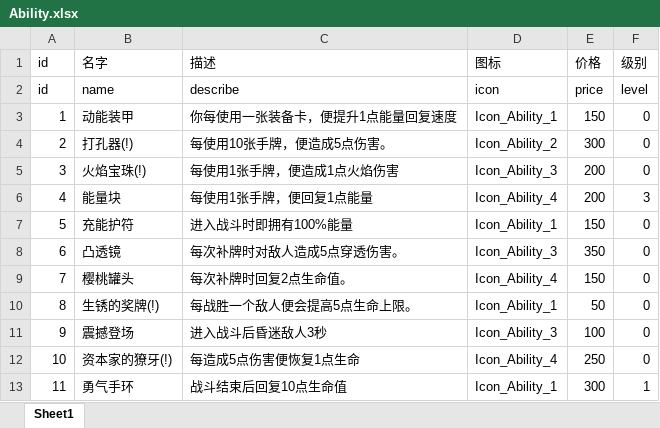
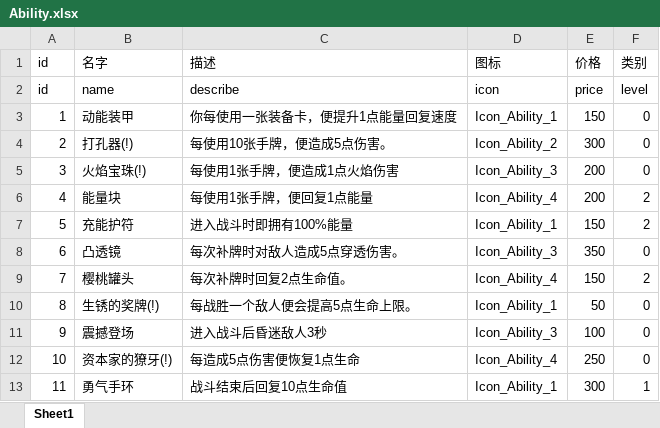
Before and after one commit to heizmoon/MagicPlay, an Excel workbook: Client/Assets/Data/Ability.xlsx, sheet Sheet1, drawn as a sheet; values as stored, in another font and other column widths than the file's, no borders; the diff names each change by its address in the sheet, - before the commit and + after, or states it on an @@ line.

```diff
--- a/Client/Assets/Data/Ability.xlsx (sheet Sheet1)
+++ b/Client/Assets/Data/Ability.xlsx (sheet Sheet1)
-F1: 级别
+F1: 类别
-F6 (类别): 3
+F6 (类别): 2
-F7 (类别): 0
+F7 (类别): 2
-F9 (类别): 0
+F9 (类别): 2
```
Also changed, not shown: Client/Assets/Data/Character.xlsx, Client/Assets/Data/Skill.xlsx, 20 other files.
